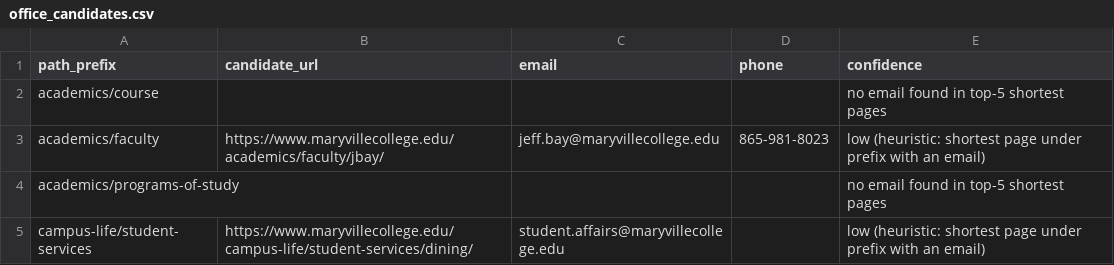
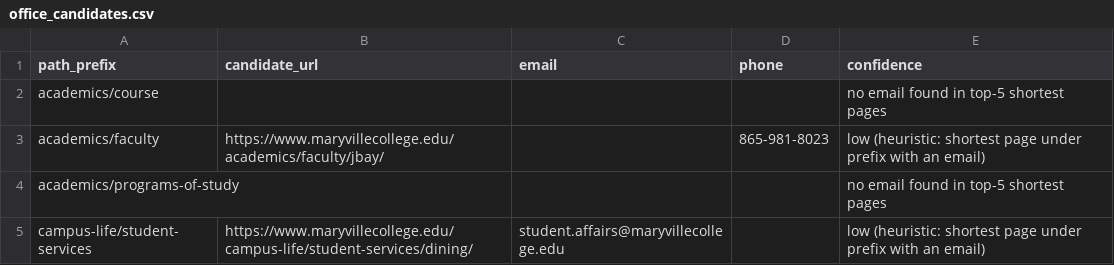
Before and after one commit to M4-on-Github/Maryville_College_RAG_System, a CSV file: data/office_candidates.csv, drawn as a sheet; only a part is shown.

Commit message:
Task 8 step 4: final silo taxonomy and contact-routing table
Builds data/silos.yaml (26 silos + other, path-prefix rules) and
data/offices.yaml (silo -> office -> contact -> referral destination, per
decision 0002) from the human-reviewed office_candidates.csv, plus 7 more
real office contacts (admissions, finaid, title_ix, giving, families,
event_operations, orientation) found by full-corpus search where the
original top-5-shortest-page heuristic missed them.

Six academic-division silos map 1:1 to division_offices.csv's high-confidence
rows; a broad "academics" catch-all (61% of the corpus, mostly the 763-page
course catalog) is owned by the Registrar's Office, already the referral
target Task 7 named for the program-requirements gap. Measured other rate:
10.3%, explained rather than hand-waved -- 79 of the 175 are ownerless
/news/* articles, residual rate 5.6%. Full rationale and every judgment call
in decisions/0003-silo-taxonomy.md.

mcrag/silo_mapper.py stamps Document.silo from the taxonomy; ran it for real
over the full corpus (scripts/map_silos.py), then re-chunked and rebuilt
indexes/ from scratch (a metadata-only change the content hash was never
meant to track). tests/test_silo_mapper.py and tests/test_offices.py assert
every silo resolves to exactly one office row and every referral destination
is well-formed.

Still open before Checkpoint B: PLAN's own sample-10-URLs-per-silo hand-check
and a live-URL spot-check on offices.yaml destinations (decisions/0003).

```diff
--- a/data/office_candidates.csv
+++ b/data/office_candidates.csv
@@ -2,3 +2,3 @@ path_prefix,candidate_url,email,phone,confidence
 academics/course,,,,no email found in top-5 shortest pages
-academics/faculty,https://www.maryvillecollege.edu/academics/faculty/jbay/,jeff.bay@maryvillecollege.edu,865-981-8023,low (heuristic: shortest page under prefix with an email)
+academics/faculty,https://www.maryvillecollege.edu/academics/faculty/jbay/,,865-981-8023,low (heuristic: shortest page under prefix with an email)
 academics/programs-of-study,,,,no email found in top-5 shortest pages
```
Also changed, not shown: 9 other files.
